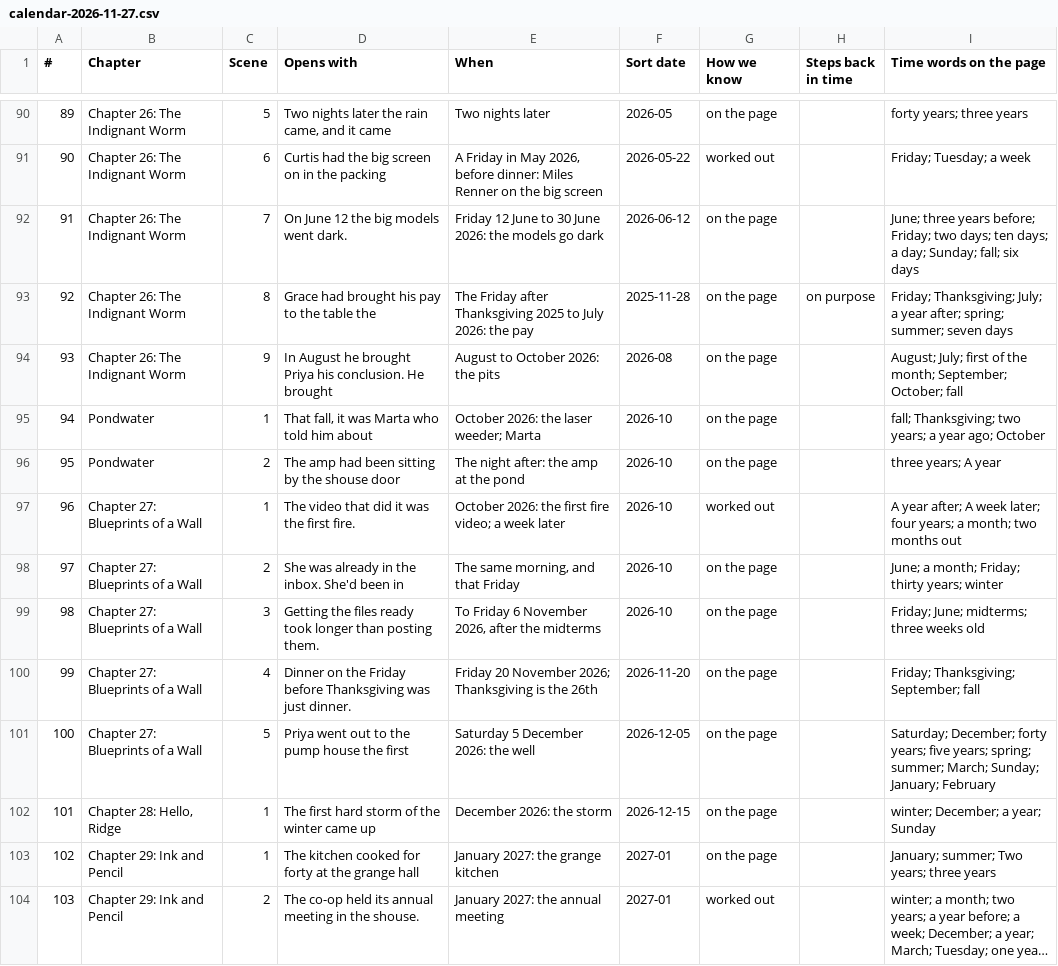
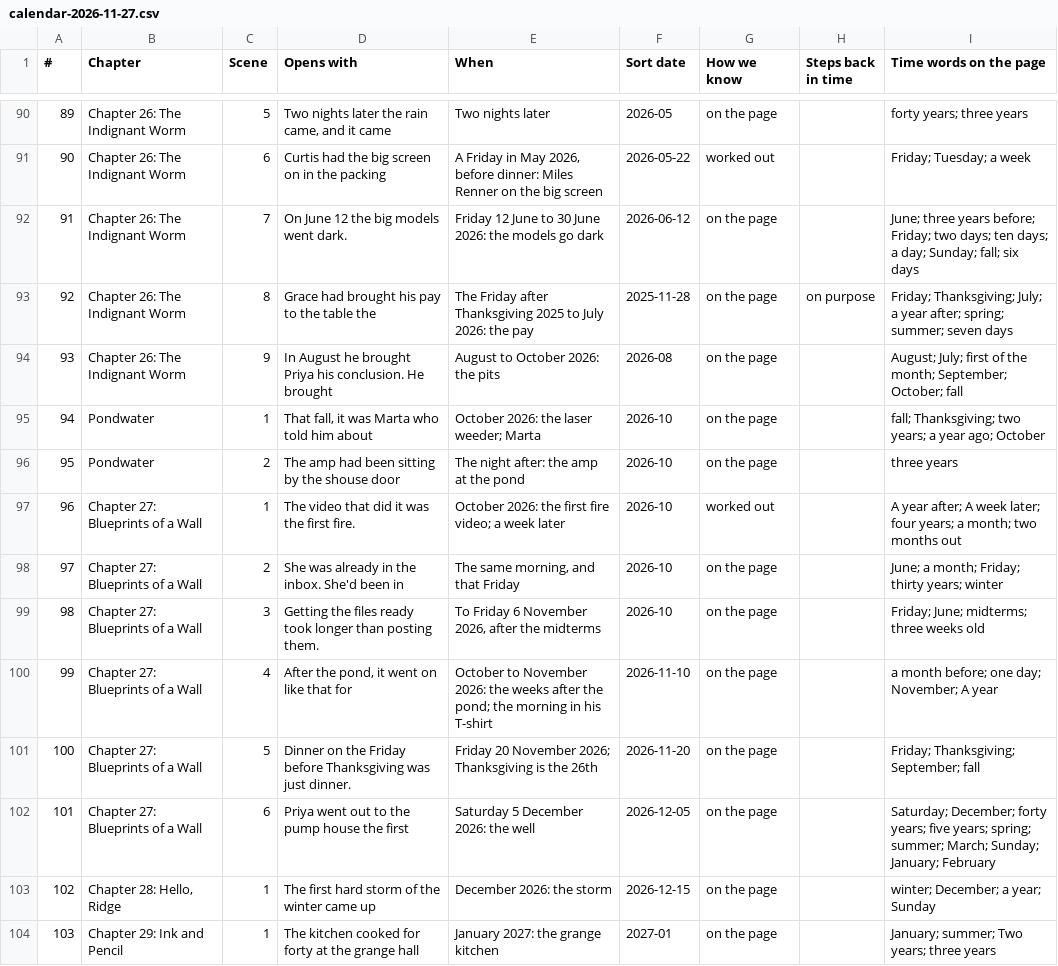
Before and after one commit to ctavolazzi/survivingthesingularity, a CSV file: manuscript/novel/calendar-2026-11-27.csv, drawn as a sheet; only a part is shown, gaps mark what is left out; the shorter side is filled out with more unchanged rows; long unchanged cells end in …; addresses are those after the commit; the diff names each change by its address in the sheet, - before the commit and + after, or states it on an @@ line.

```diff
--- a/manuscript/novel/calendar-2026-11-27.csv
+++ b/manuscript/novel/calendar-2026-11-27.csv
-I96 (Time words on the page): three years; A year
+I96 (Time words on the page): three years
+row 100: 99 | Chapter 27: Blueprints of a Wall | 4 | After the pond, it went on like that for | October to November 2026: the weeks after the pond; the morning in his T-shirt | 2026-11-10 | on the page |  | a month before; one day; November; A year
@@ column A (#) renumbered from row 101 down @@
-C101 (Scene): 4
+C101 (Scene): 5
-C102 (Scene): 5
+C102 (Scene): 6
```
Also changed, not shown: manuscript/novel/conversation-lines-2026-11-27.csv, manuscript/novel/conversation-pairs-2026-11-27.csv, 11 other files.
